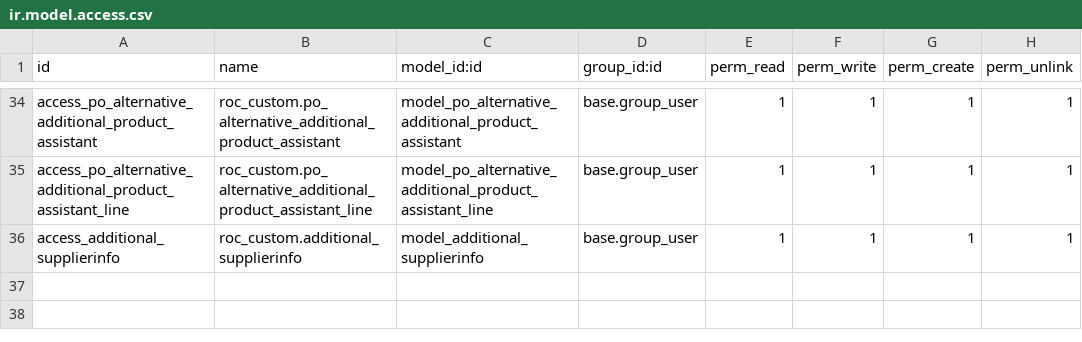
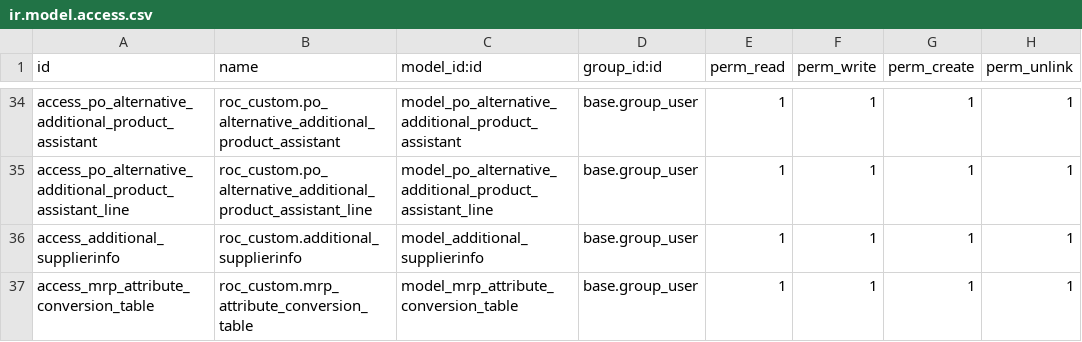
Before and after one commit to ilmunie/roc_custom, a CSV file: security/ir.model.access.csv, drawn as a sheet; only a part is shown, gaps mark what is left out; the diff names each change by its address in the sheet, - before the commit and + after, or states it on an @@ line.

Commit message:
Matcheo atributos con tabla de conversion

```diff
--- a/security/ir.model.access.csv
+++ b/security/ir.model.access.csv
+row 37: access_mrp_attribute_conversion_table | roc_custom.mrp_attribute_conversion_table | model_mrp_attribute_conversion_table | base.group_user | 1 | 1 | 1 | 1
```
Also changed, not shown: 5 other files.
